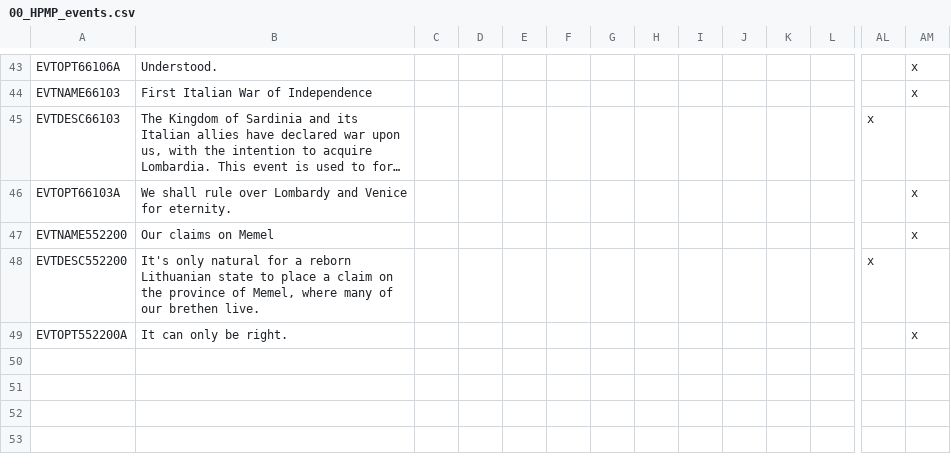
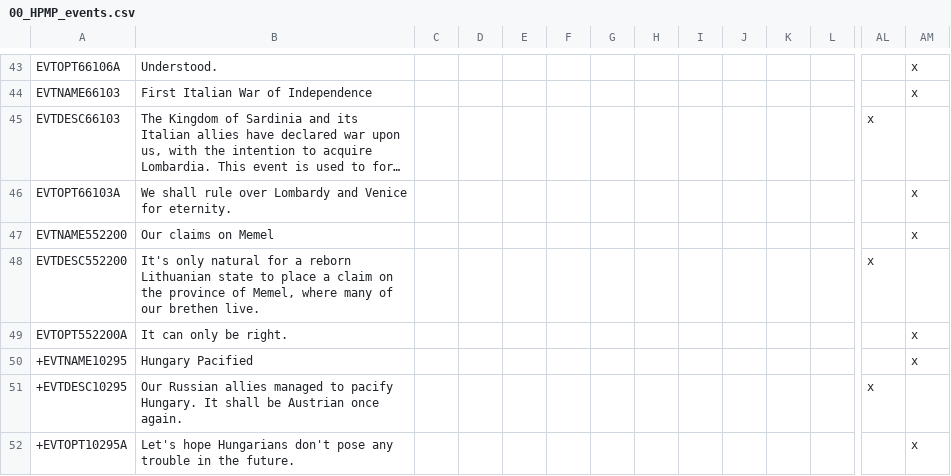
Before and after one commit to Horthy/HPMP, a CSV file: HPMP/localisation/00_HPMP_events.csv, drawn as a sheet; only a part is shown, gaps mark what is left out; long unchanged cells end in …; rows hold the shown columns only; the diff names each change by its address in the sheet, - before the commit and + after, or states it on an @@ line.

Commit message:
localisation conflict fix

```diff
--- a/HPMP/localisation/00_HPMP_events.csv
+++ b/HPMP/localisation/00_HPMP_events.csv
+row 50: +EVTNAME10295 | Hungary Pacified |  |  |  |  |  |  |  |  |  |  |  | x
+row 51: +EVTDESC10295 | Our Russian allies managed to pacify Hungary. It shall be Austrian once again. |  |  |  |  |  |  |  |  |  |  | x
+row 52: +EVTOPT10295A | Let's hope Hungarians don't pose any trouble in the future. |  |  |  |  |  |  |  |  |  |  |  | x
```
